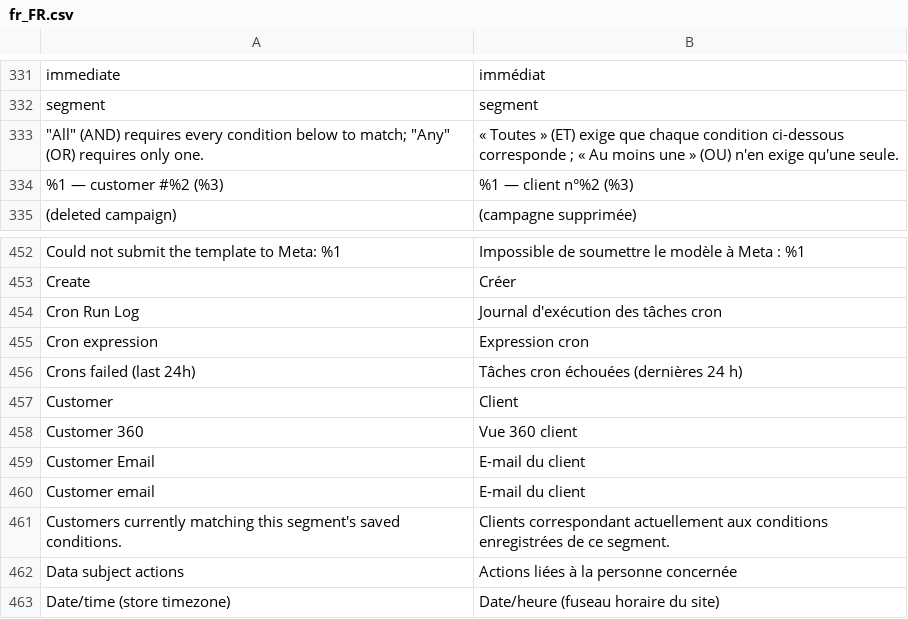
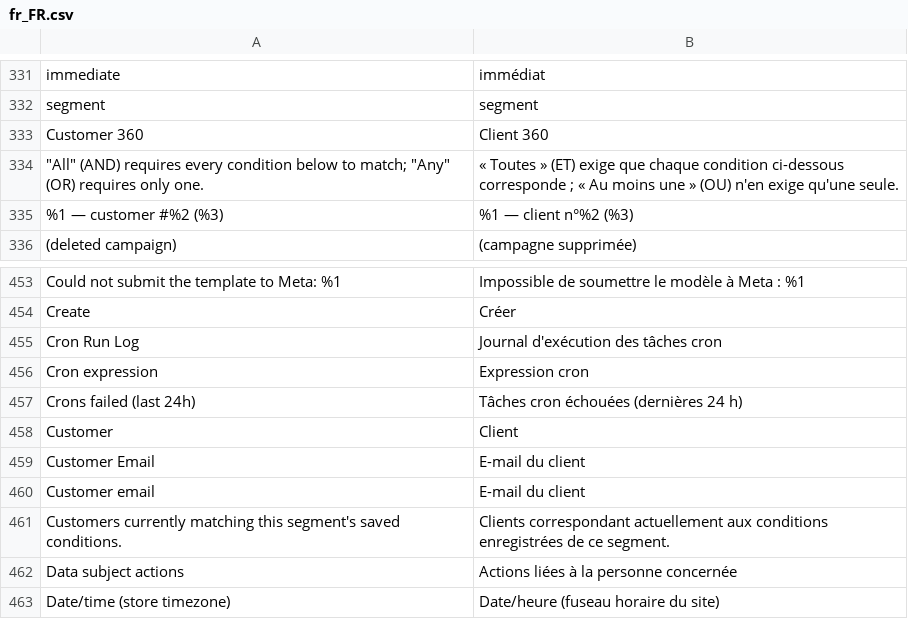
Before and after one commit to michalper/ordo, a CSV file: i18n/fr_FR.csv, drawn as a sheet; only a part is shown, gaps mark what is left out; removed rows and columns are numbered as before the commit, all else as after; the diff names each change by its address in the sheet, - before the commit and + after, or states it on an @@ line.

```diff
--- a/i18n/fr_FR.csv
+++ b/i18n/fr_FR.csv
+row 333: Customer 360 | Client 360
-row 458: Customer 360 | Vue 360 client
```
Also changed, not shown: i18n/es_ES.csv, i18n/it_IT.csv, 3 other files.
